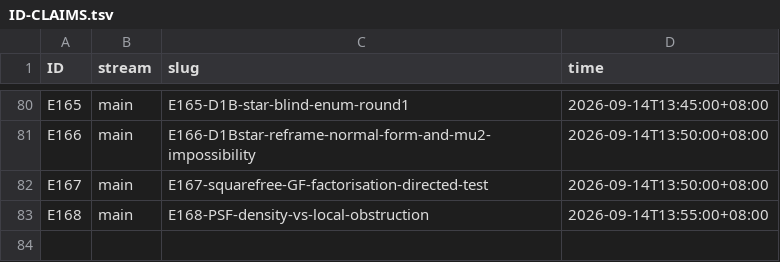
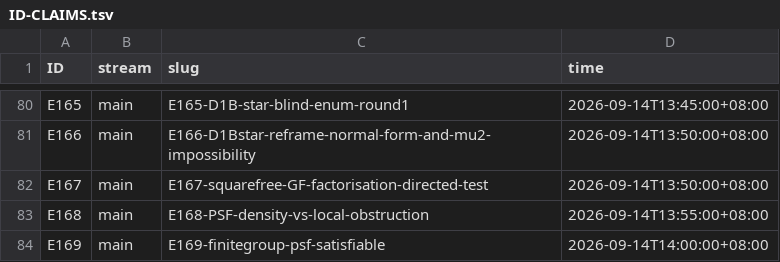
Before and after one commit to wxtanghui2023/dn-positivity, a TSV file: docs/ID-CLAIMS.tsv, drawn as a sheet; only a part is shown, gaps mark what is left out.

```diff
--- a/docs/ID-CLAIMS.tsv
+++ b/docs/ID-CLAIMS.tsv
@@ -83 +83,2 @@ E167	main	E167-squarefree-GF-factorisation-directed-test	2026-09-14T13:50:00+08:
 E168	main	E168-PSF-density-vs-local-obstruction	2026-09-14T13:55:00+08:00
+E169	main	E169-finitegroup-psf-satisfiable	2026-09-14T14:00:00+08:00
```
Also changed, not shown: 3 other files.
